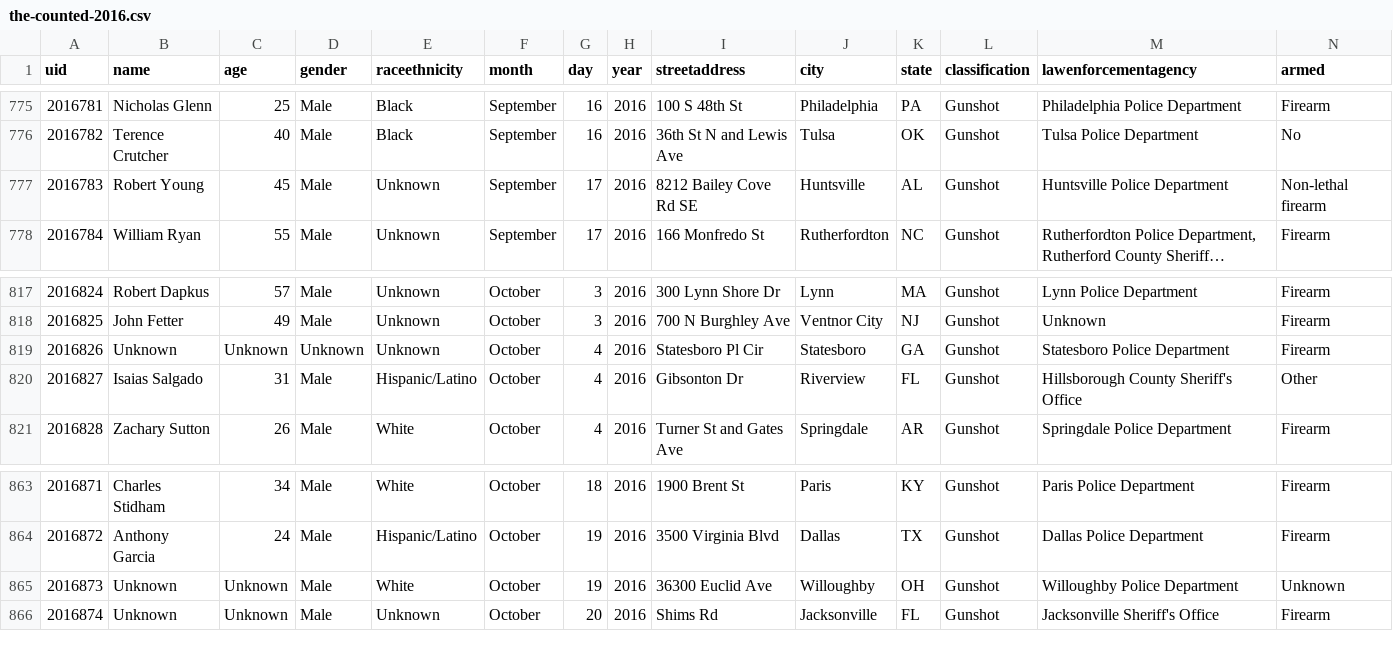
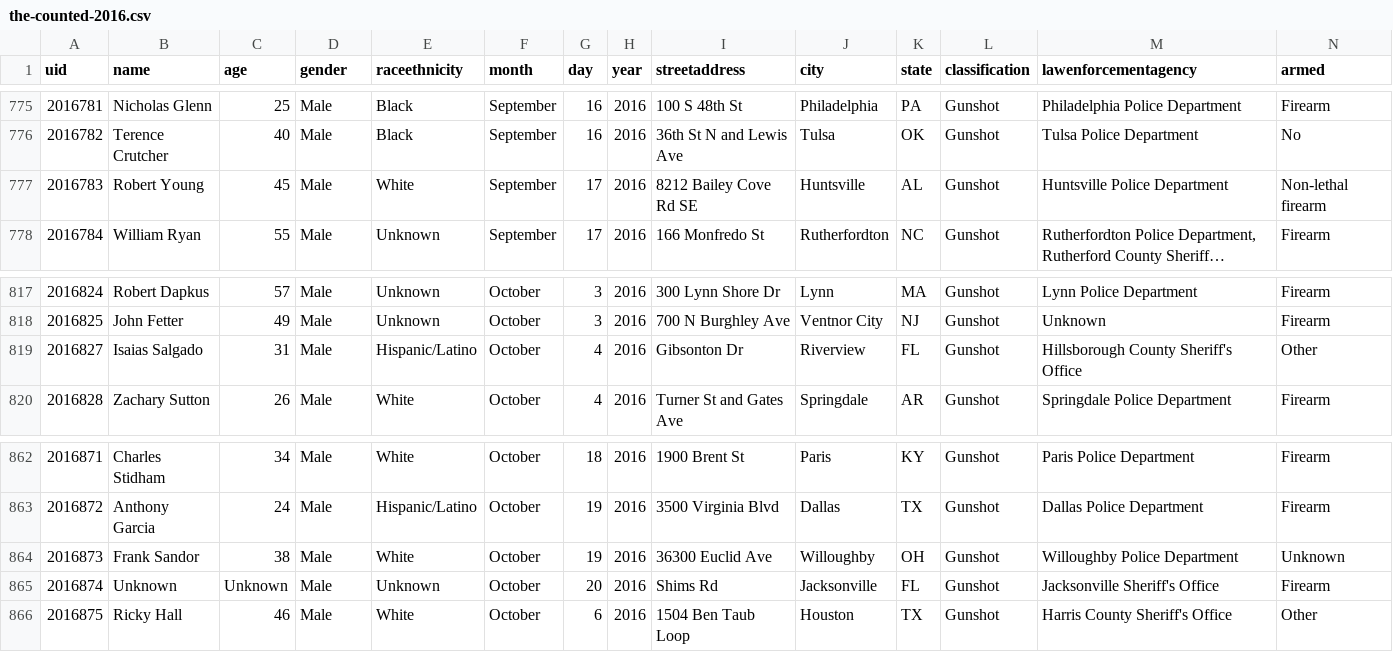
Before and after one commit to flother/thecounted, a CSV file: data/the-counted-2016.csv, drawn as a sheet; only a part is shown, gaps mark what is left out; long unchanged cells end in …; removed rows and columns are numbered as before the commit, all else as after; the diff names each change by its address in the sheet, - before the commit and + after, or states it on an @@ line.

Commit message:
Add Ricky Hall; update Frank Sandor and 1 other; remove Unknown

```diff
--- a/data/the-counted-2016.csv
+++ b/data/the-counted-2016.csv
-E777 (raceethnicity): Unknown
+E777 (raceethnicity): White
-row 819: 2016826 | Unknown | Unknown | Unknown | Unknown | October | 4 | 2016 | Statesboro Pl Cir | Statesboro | GA | Gunshot | Statesboro Police Department | Firearm
-B864 (name): Unknown
+B864 (name): Frank Sandor
-C864 (age): Unknown
+C864 (age): 38
+row 866: 2016875 | Ricky Hall | 46 | Male | White | October | 6 | 2016 | 1504 Ben Taub Loop | Houston | TX | Gunshot | Harris County Sheriff's Office | Other
```
